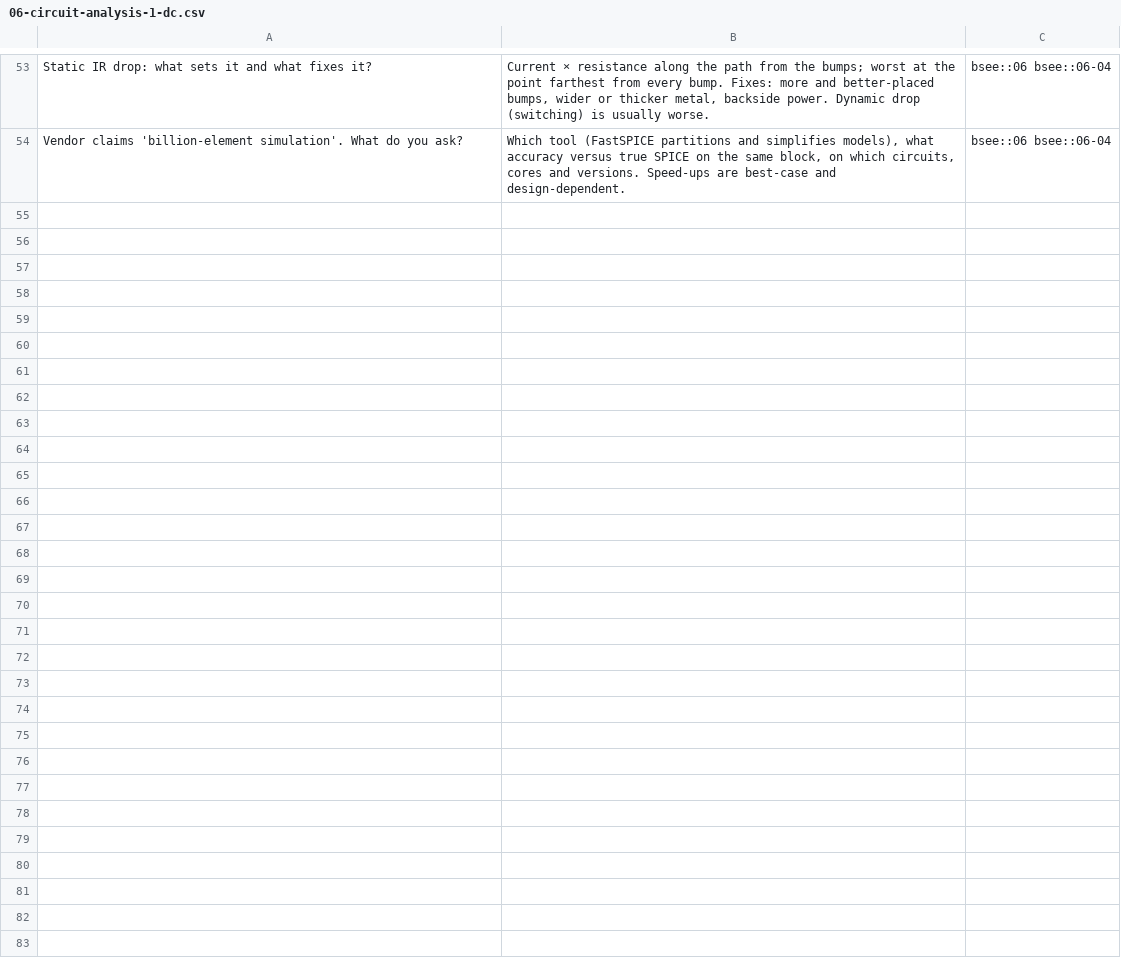
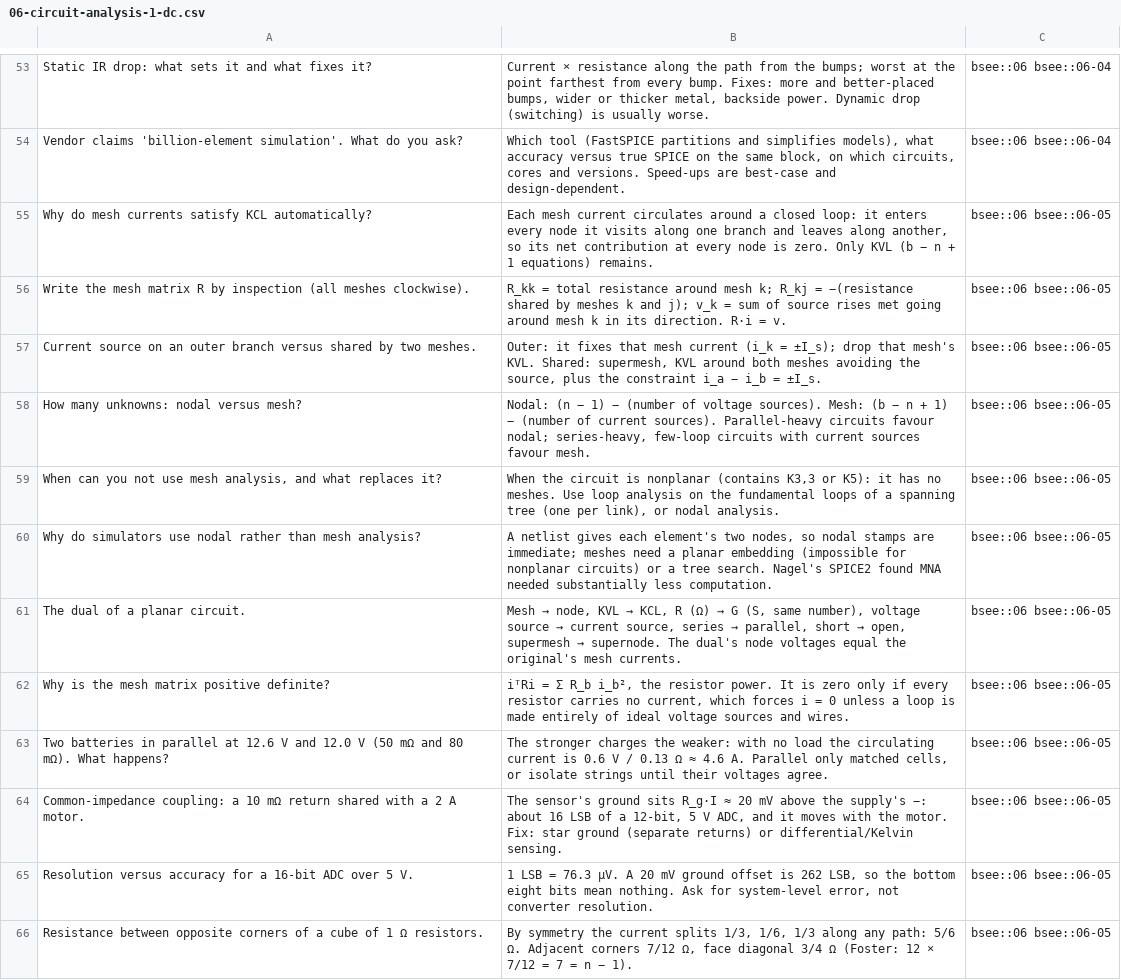
Before and after one commit to FrankHuang94/EE_database_claude, a CSV file: flashcards/06-circuit-analysis-1-dc.csv, drawn as a sheet; only a part is shown, gaps mark what is left out.

```diff
--- a/flashcards/06-circuit-analysis-1-dc.csv
+++ b/flashcards/06-circuit-analysis-1-dc.csv
@@ -54 +54,13 @@
 "Vendor claims 'billion-element simulation'. What do you ask?","Which tool (FastSPICE partitions and simplifies models), what accuracy versus true SPICE on the same block, on which circuits, cores and versions. Speed-ups are best-case and design-dependent.",bsee::06 bsee::06-04
+"Why do mesh currents satisfy KCL automatically?","Each mesh current circulates around a closed loop: it enters every node it visits along one branch and leaves along another, so its net contribution at every node is zero. Only KVL (b − n + 1 equations) remains.",bsee::06 bsee::06-05
+"Write the mesh matrix R by inspection (all meshes clockwise).","R_kk = total resistance around mesh k; R_kj = −(resistance shared by meshes k and j); v_k = sum of source rises met going around mesh k in its direction. R·i = v.",bsee::06 bsee::06-05
+"Current source on an outer branch versus shared by two meshes.","Outer: it fixes that mesh current (i_k = ±I_s); drop that mesh's KVL. Shared: supermesh, KVL around both meshes avoiding the source, plus the constraint i_a − i_b = ±I_s.",bsee::06 bsee::06-05
+"How many unknowns: nodal versus mesh?","Nodal: (n − 1) − (number of voltage sources). Mesh: (b − n + 1) − (number of current sources). Parallel-heavy circuits favour nodal; series-heavy, few-loop circuits with current sources favour mesh.",bsee::06 bsee::06-05
+"When can you not use mesh analysis, and what replaces it?","When the circuit is nonplanar (contains K3,3 or K5): it has no meshes. Use loop analysis on the fundamental loops of a spanning tree (one per link), or nodal analysis.",bsee::06 bsee::06-05
+"Why do simulators use nodal rather than mesh analysis?","A netlist gives each element's two nodes, so nodal stamps are immediate; meshes need a planar embedding (impossible for nonplanar circuits) or a tree search. Nagel's SPICE2 found MNA needed substantially less computation.",bsee::06 bsee::06-05
+"The dual of a planar circuit.","Mesh → node, KVL → KCL, R (Ω) → G (S, same number), voltage source → current source, series → parallel, short → open, supermesh → supernode. The dual's node voltages equal the original's mesh currents.",bsee::06 bsee::06-05
+"Why is the mesh matrix positive definite?","iᵀRi = Σ R_b i_b², the resistor power. It is zero only if every resistor carries no current, which forces i = 0 unless a loop is made entirely of ideal voltage sources and wires.",bsee::06 bsee::06-05
+"Two batteries in parallel at 12.6 V and 12.0 V (50 mΩ and 80 mΩ). What happens?","The stronger charges the weaker: with no load the circulating current is 0.6 V / 0.13 Ω ≈ 4.6 A. Parallel only matched cells, or isolate strings until their voltages agree.",bsee::06 bsee::06-05
+"Common-impedance coupling: a 10 mΩ return shared with a 2 A motor.","The sensor's ground sits R_g·I ≈ 20 mV above the supply's −: about 16 LSB of a 12-bit, 5 V ADC, and it moves with the motor. Fix: star ground (separate returns) or differential/Kelvin sensing.",bsee::06 bsee::06-05
+"Resolution versus accuracy for a 16-bit ADC over 5 V.","1 LSB = 76.3 µV. A 20 mV ground offset is 262 LSB, so the bottom eight bits mean nothing. Ask for system-level error, not converter resolution.",bsee::06 bsee::06-05
+"Resistance between opposite corners of a cube of 1 Ω resistors.","By symmetry the current splits 1/3, 1/6, 1/3 along any path: 5/6 Ω. Adjacent corners 7/12 Ω, face diagonal 3/4 Ω (Foster: 12 × 7/12 = 7 = n − 1).",bsee::06 bsee::06-05
```
Also changed, not shown: 19 other files.
